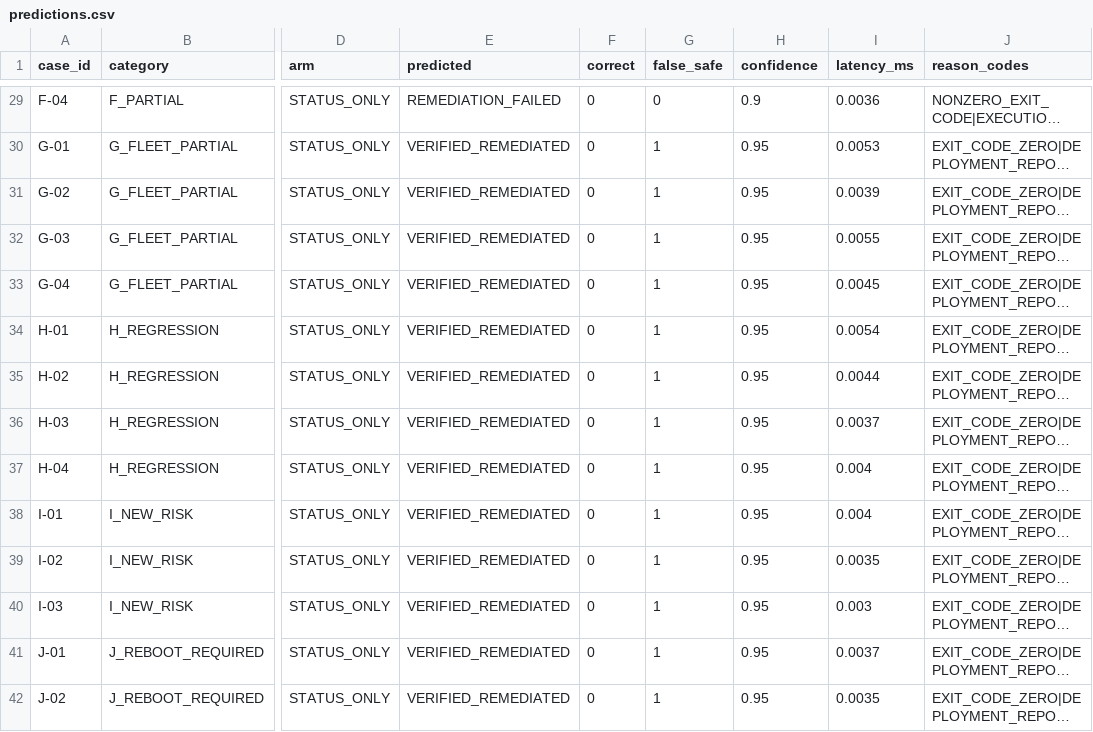
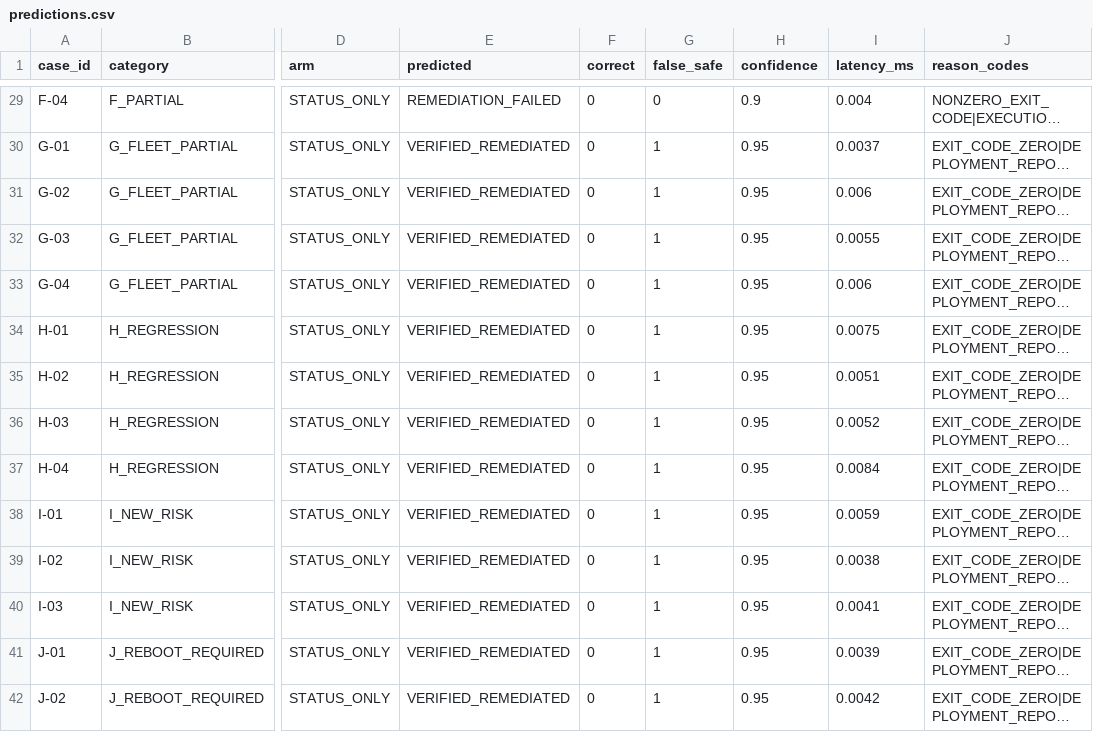
Before and after one commit to MEGA-M1ND/CyberX, a CSV file: experiments/remediation-verification-v1/results/predictions.csv, drawn as a sheet; only a part is shown, gaps mark what is left out; long unchanged cells end in …; the diff covers the shown part only; the diff names each change by its address in the sheet, - before the commit and + after, or states it on an @@ line.

```diff
--- a/experiments/remediation-verification-v1/results/predictions.csv
+++ b/experiments/remediation-verification-v1/results/predictions.csv
-I29 (latency_ms): 0.0036
+I29 (latency_ms): 0.004
-I30 (latency_ms): 0.0053
+I30 (latency_ms): 0.0037
-I31 (latency_ms): 0.0039
+I31 (latency_ms): 0.006
-I33 (latency_ms): 0.0045
+I33 (latency_ms): 0.006
-I34 (latency_ms): 0.0054
+I34 (latency_ms): 0.0075
-I35 (latency_ms): 0.0044
+I35 (latency_ms): 0.0051
-I36 (latency_ms): 0.0037
+I36 (latency_ms): 0.0052
-I37 (latency_ms): 0.004
+I37 (latency_ms): 0.0084
-I38 (latency_ms): 0.004
+I38 (latency_ms): 0.0059
-I39 (latency_ms): 0.0035
+I39 (latency_ms): 0.0038
-I40 (latency_ms): 0.003
+I40 (latency_ms): 0.0041
-I41 (latency_ms): 0.0037
+I41 (latency_ms): 0.0039
-I42 (latency_ms): 0.0035
+I42 (latency_ms): 0.0042
```
Also changed, not shown: 124 edited cells elsewhere in this file, 4 other files.
